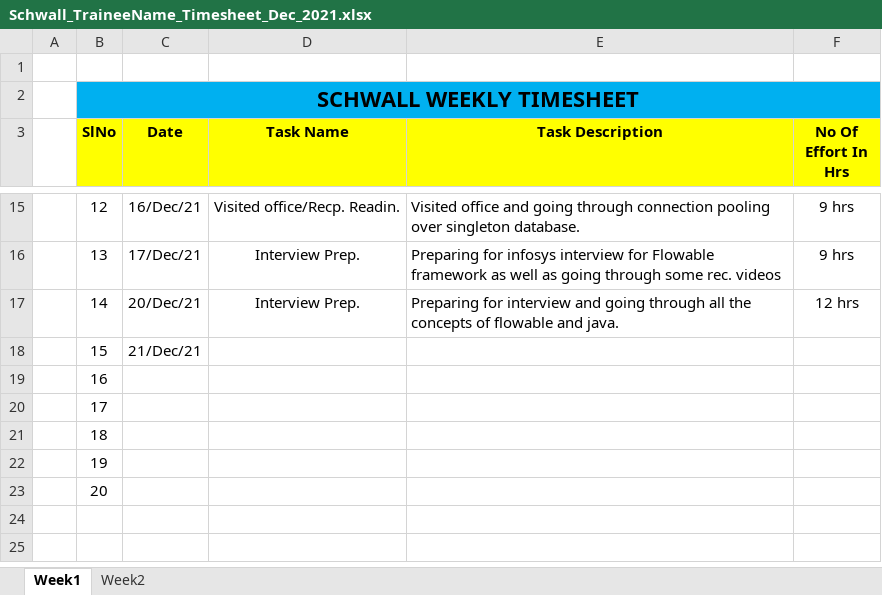
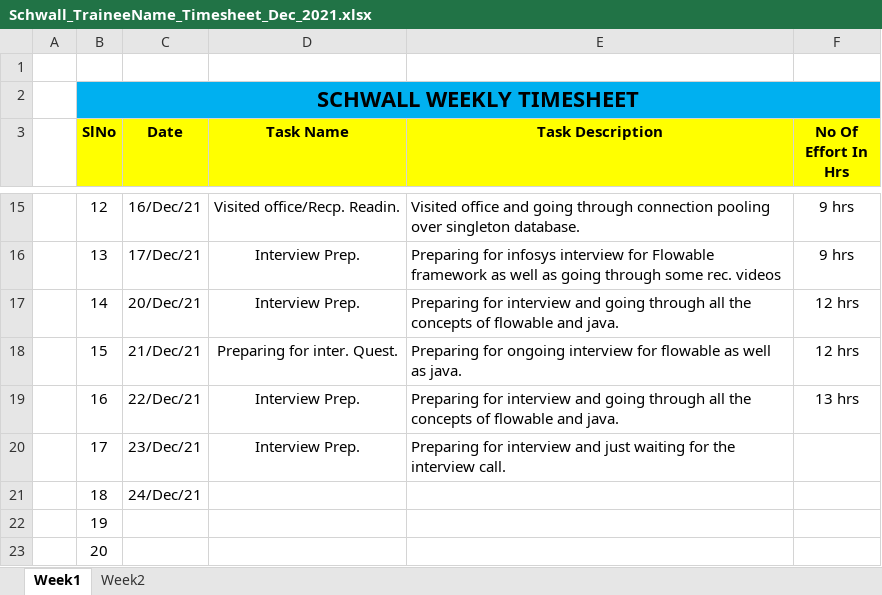
Before and after one commit to Surge-Technology/JavaTraining-Batch1, an Excel workbook: Sunny/Timesheet/Schwall_TraineeName_Timesheet_Dec_2021.xlsx, sheet Week1, drawn as a sheet; only a part is shown, gaps mark what is left out; values as stored, in another font and other column widths than the file's, no borders; the diff names each change by its address in the sheet, - before the commit and + after, or states it on an @@ line.

Commit message:
ts

```diff
--- a/Sunny/Timesheet/Schwall_TraineeName_Timesheet_Dec_2021.xlsx (sheet Week1)
+++ b/Sunny/Timesheet/Schwall_TraineeName_Timesheet_Dec_2021.xlsx (sheet Week1)
-D18 (Task Name): (empty)
+D18 (Task Name): Preparing for inter. Quest.
-E18 (Task Description): (empty)
+E18 (Task Description): Preparing for ongoing interview for flowable as well as java.
-F18 (No Of Effort In Hrs): (empty)
+F18 (No Of Effort In Hrs): 12 hrs
-C19 (Date): (empty)
+C19 (Date): 22/Dec/21
-D19:D20 (Task Name): (empty)
+D19:D20 (Task Name): Interview Prep.
-E19 (Task Description): (empty)
+E19 (Task Description): Preparing for interview and going through all the concepts of flowable and java.
-F19 (No Of Effort In Hrs): (empty)
+F19 (No Of Effort In Hrs): 13 hrs
-C20 (Date): (empty)
+C20 (Date): 23/Dec/21
-E20 (Task Description): (empty)
+E20 (Task Description): Preparing for interview and just waiting for the interview call.
-C21 (Date): (empty)
+C21 (Date): 24/Dec/21
```
